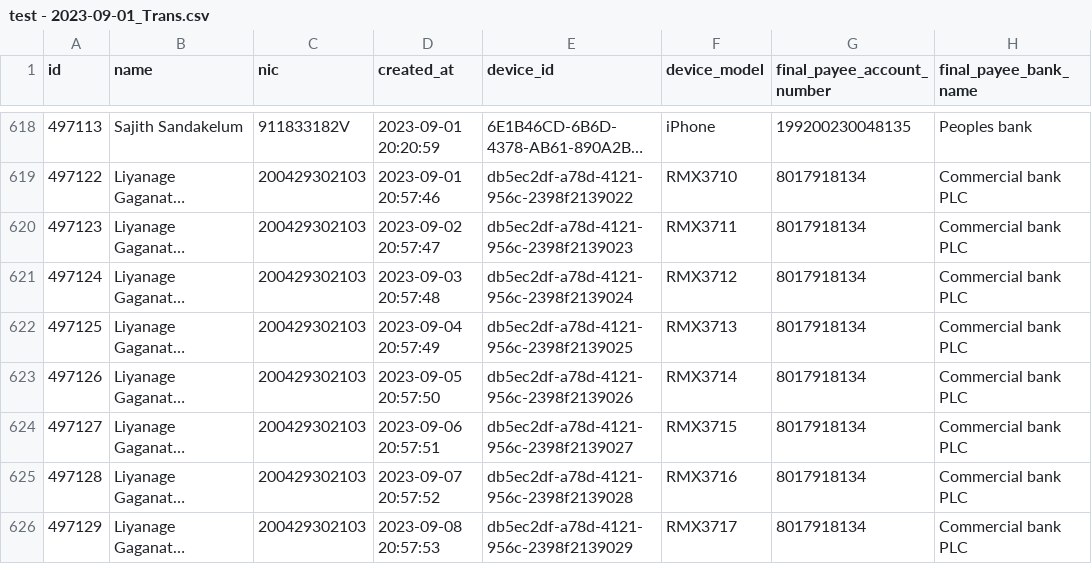
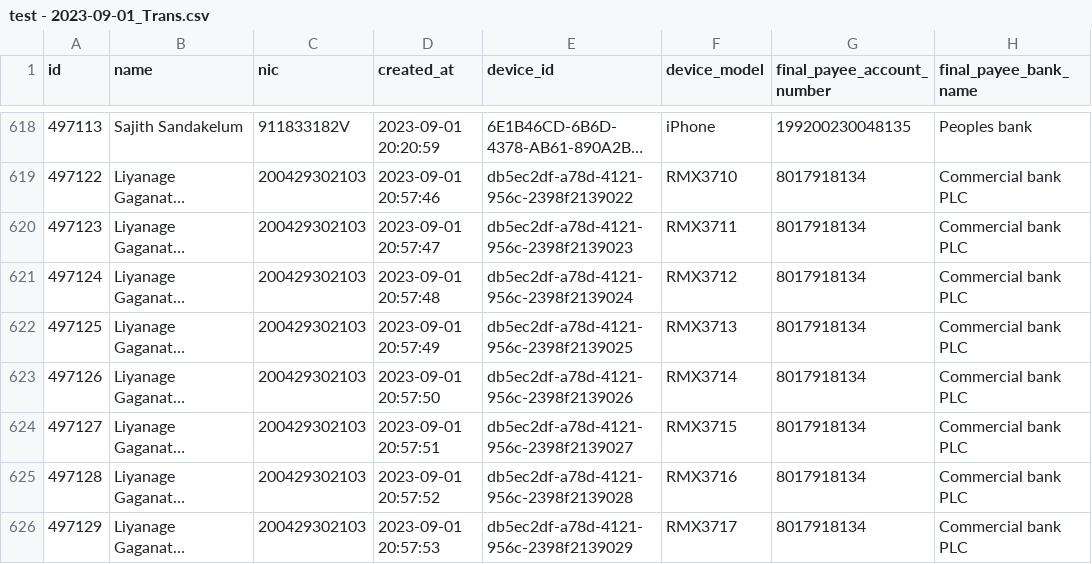
Before and after one commit to RajithaMi/Testdata, a CSV file: test - 2023-09-01_Trans.csv, drawn as a sheet; only a part is shown, gaps mark what is left out; long unchanged cells end in …; the diff names each change by its address in the sheet, - before the commit and + after, or states it on an @@ line.

Commit message:
Update test - 2023-09-01_Trans.csv
ss

```diff
--- a/test - 2023-09-01_Trans.csv
+++ b/test - 2023-09-01_Trans.csv
-D620 (created_at): 2023-09-02 20:57:47
+D620 (created_at): 2023-09-01 20:57:47
-D621 (created_at): 2023-09-03 20:57:48
+D621 (created_at): 2023-09-01 20:57:48
-D622 (created_at): 2023-09-04 20:57:49
+D622 (created_at): 2023-09-01 20:57:49
-D623 (created_at): 2023-09-05 20:57:50
+D623 (created_at): 2023-09-01 20:57:50
-D624 (created_at): 2023-09-06 20:57:51
+D624 (created_at): 2023-09-01 20:57:51
-D625 (created_at): 2023-09-07 20:57:52
+D625 (created_at): 2023-09-01 20:57:52
-D626 (created_at): 2023-09-08 20:57:53
+D626 (created_at): 2023-09-01 20:57:53
```
